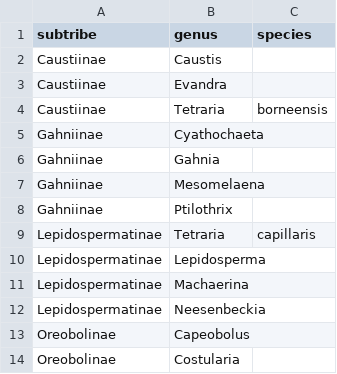
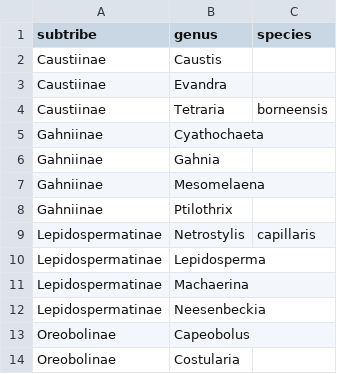
Before and after one commit to tle003/Schoenus-phylogeny, a CSV file: data/Schoeneae-subtribes.csv, drawn as a sheet; only a part is shown.

Commit message:
Update some species names from Tammy's email

```diff
--- a/data/Schoeneae-subtribes.csv
+++ b/data/Schoeneae-subtribes.csv
@@ -8,3 +8,3 @@
 "Gahniinae","Ptilothrix",""
-"Lepidospermatinae","Tetraria","capillaris"
+"Lepidospermatinae","Netrostylis","capillaris"
 "Lepidospermatinae","Lepidosperma",""
```
